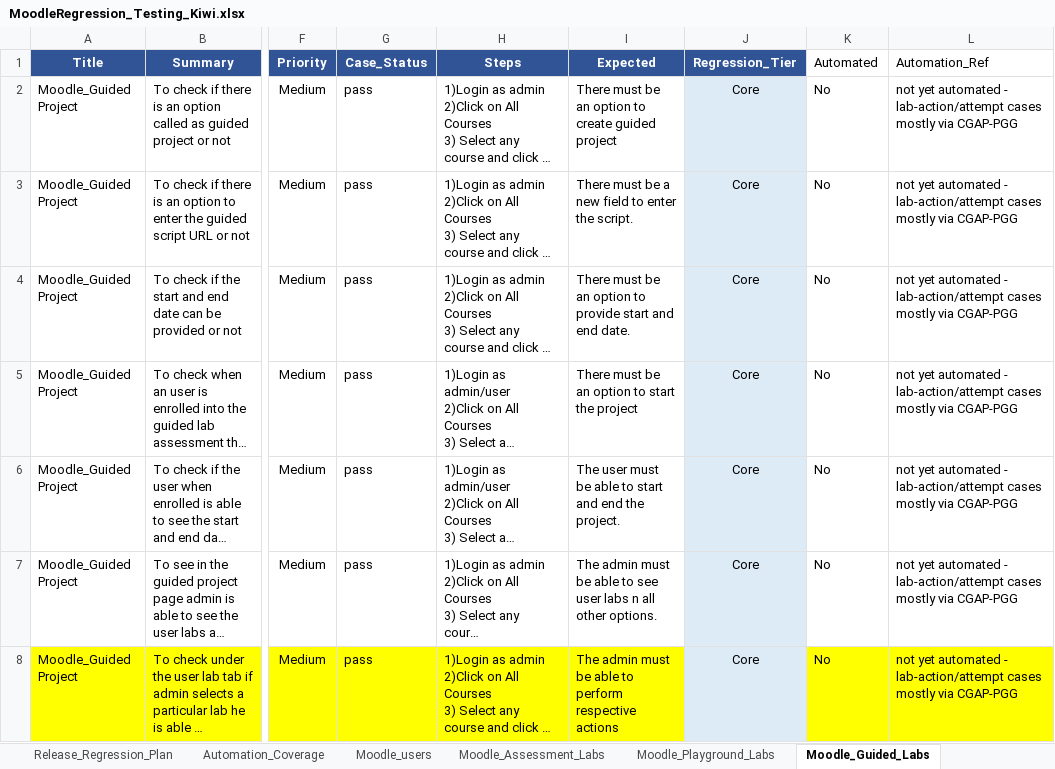
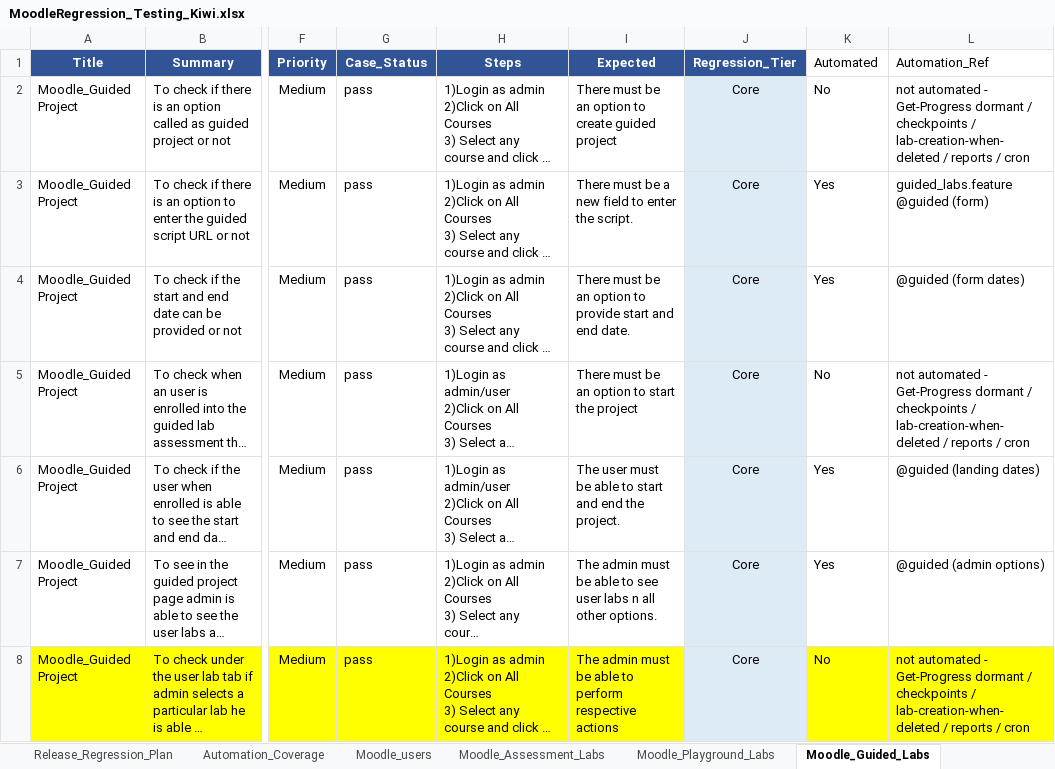
Before and after one commit to codelogin007/NuveproQA-MoodleAutomation, an Excel workbook: docs/MoodleRegression_Testing_Kiwi.xlsx, sheet Moodle_Guided_Labs, drawn as a sheet; only a part is shown, gaps mark what is left out; long unchanged cells end in …; values as stored, in another font and other column widths than the file's, no borders; the diff covers the shown part only; the diff names each change by its address in the sheet, - before the commit and + after, or states it on an @@ line.

```diff
--- a/docs/MoodleRegression_Testing_Kiwi.xlsx (sheet Moodle_Guided_Labs)
+++ b/docs/MoodleRegression_Testing_Kiwi.xlsx (sheet Moodle_Guided_Labs)
-L2 (Automation_Ref): not yet automated - lab-action/attempt cases mostly via CGAP-PGG
+L2 (Automation_Ref): not automated - Get-Progress dormant / checkpoints / lab-creation-when-deleted / reports / cron
-K3:K4 (Automated): No
+K3:K4 (Automated): Yes
-L3 (Automation_Ref): not yet automated - lab-action/attempt cases mostly via CGAP-PGG
+L3 (Automation_Ref): guided_labs.feature @guided (form)
-L4 (Automation_Ref): not yet automated - lab-action/attempt cases mostly via CGAP-PGG
+L4 (Automation_Ref): @guided (form dates)
-L5 (Automation_Ref): not yet automated - lab-action/attempt cases mostly via CGAP-PGG
+L5 (Automation_Ref): not automated - Get-Progress dormant / checkpoints / lab-creation-when-deleted / reports / cron
-K6:K7 (Automated): No
+K6:K7 (Automated): Yes
-L6 (Automation_Ref): not yet automated - lab-action/attempt cases mostly via CGAP-PGG
+L6 (Automation_Ref): @guided (landing dates)
-L7 (Automation_Ref): not yet automated - lab-action/attempt cases mostly via CGAP-PGG
+L7 (Automation_Ref): @guided (admin options)
-L8 (Automation_Ref): not yet automated - lab-action/attempt cases mostly via CGAP-PGG
+L8 (Automation_Ref): not automated - Get-Progress dormant / checkpoints / lab-creation-when-deleted / reports / cron
```
Also changed, not shown: 41 edited cells elsewhere in this sheet, sheet Moodle_Tags, sheet Groups_Testcases, sheet Moodle_users, sheet Automation_Coverage, 2 other files.
